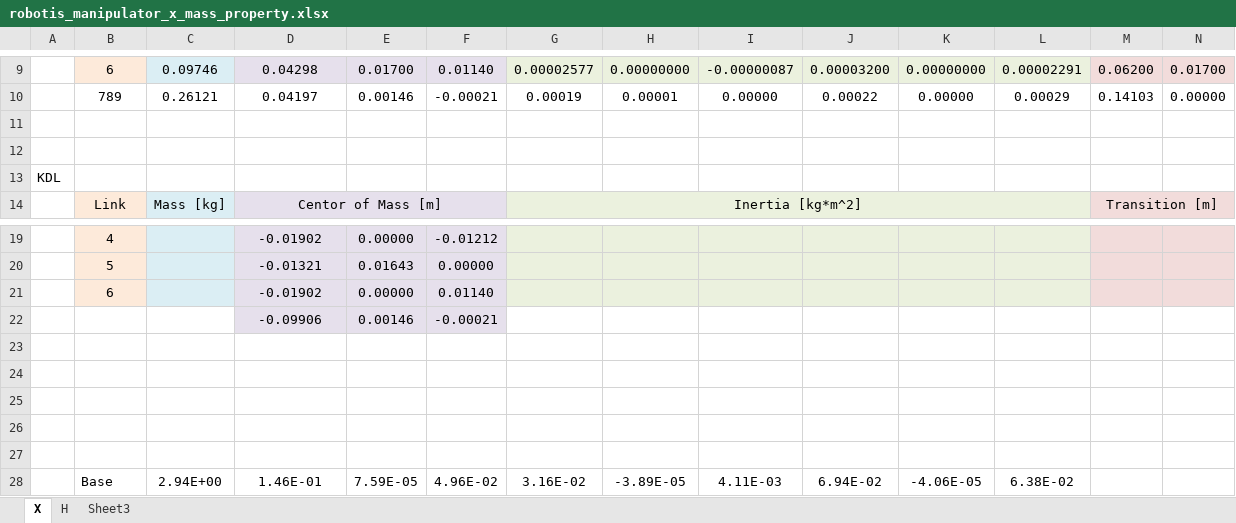
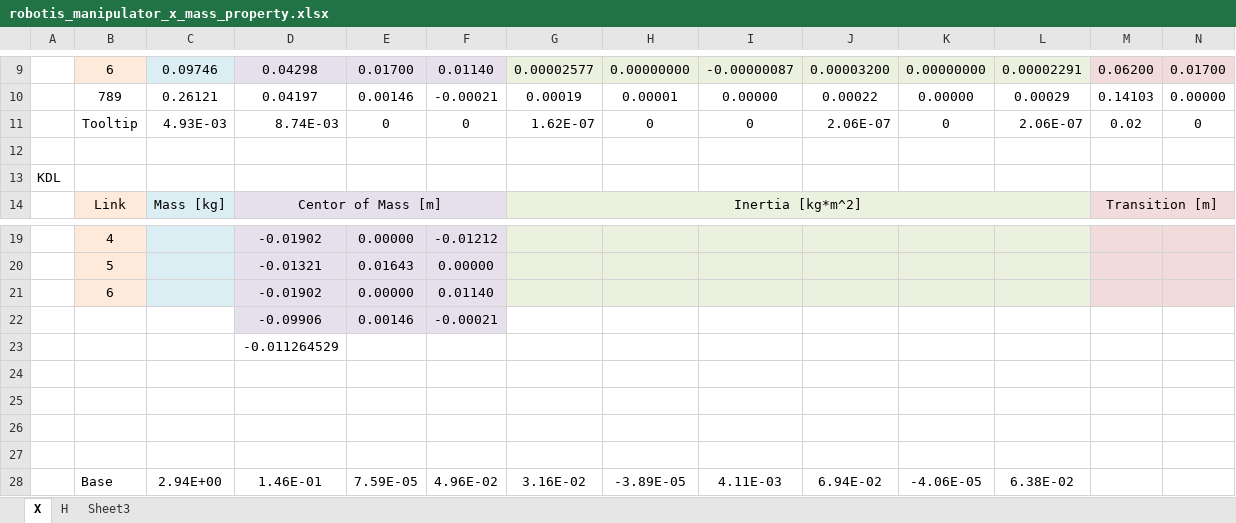
Before and after one commit to thor-mang/ROBOTIS-MANIPULATOR-X, an Excel workbook: manipulator_x_description/doc/robotis_manipulator_x_mass_property.xlsx, sheet X, drawn as a sheet; only a part is shown, gaps mark what is left out; values as stored, in another font and other column widths than the file's, no borders; rows hold the shown columns only; the diff names each change by its address in the sheet, - before the commit and + after, or states it on an @@ line.

```diff
--- a/manipulator_x_description/doc/robotis_manipulator_x_mass_property.xlsx (sheet X)
+++ b/manipulator_x_description/doc/robotis_manipulator_x_mass_property.xlsx (sheet X)
-row 11: (empty)
+row 11:  | Tooltip | 4.93E-03 | 8.74E-03 | 0 | 0 | 1.62E-07 | 0 | 0 | 2.06E-07 | 0 | 2.06E-07 | 0.02 | 0
-D23: (empty)
+D23: -0.011264529
```
Also changed, not shown: 35 other files.
